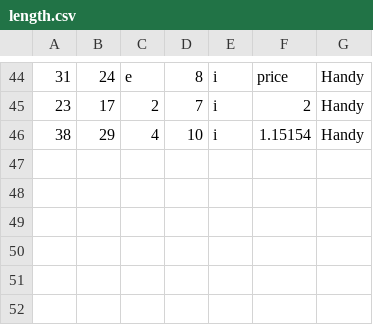
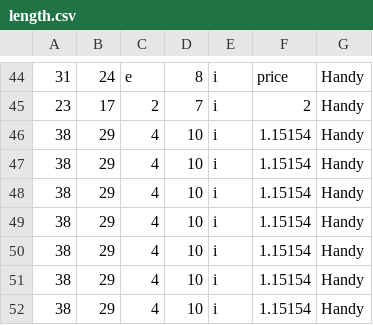
Before and after one commit to Milad-Abooali/pybeain, a CSV file: logs/length.csv, drawn as a sheet; only a part is shown, gaps mark what is left out.

```diff
--- a/logs/length.csv
+++ b/logs/length.csv
@@ -46 +46,7 @@
 38,29,4,10,i,1.15154,Handy
+38,29,4,10,i,1.15154,Handy
+38,29,4,10,i,1.15154,Handy
+38,29,4,10,i,1.15154,Handy
+38,29,4,10,i,1.15154,Handy
+38,29,4,10,i,1.15154,Handy
+38,29,4,10,i,1.15154,Handy
```
Also changed, not shown: 3 other files.
